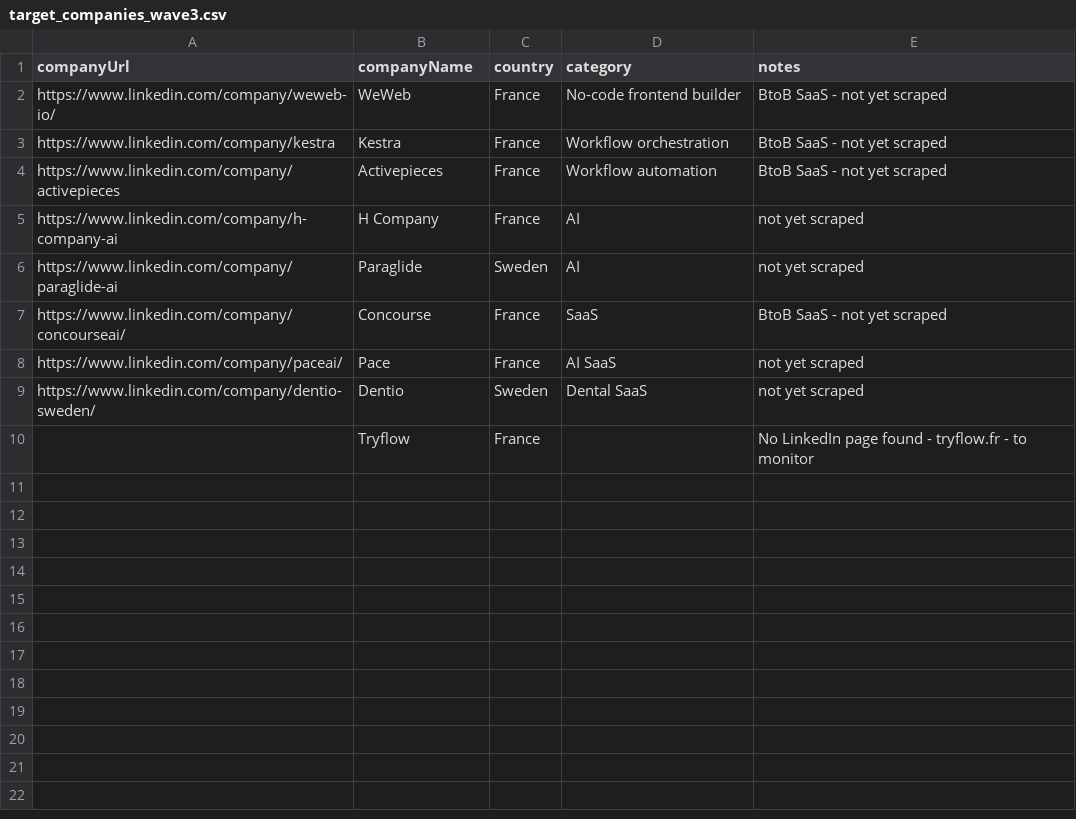
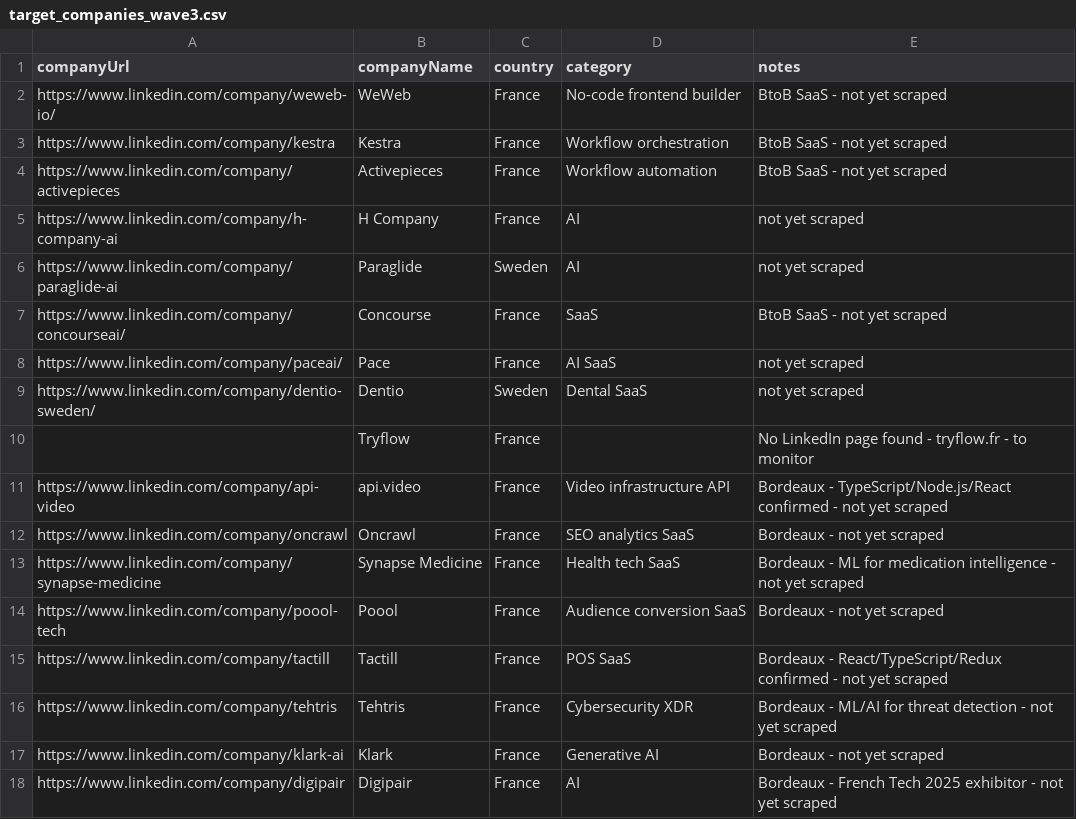
Before and after one commit to diane-michaela/phantombuster-api, a CSV file: target_companies_wave3.csv, drawn as a sheet; the diff names each change by its address in the sheet, - before the commit and + after, or states it on an @@ line.

```diff
--- a/target_companies_wave3.csv
+++ b/target_companies_wave3.csv
+row 11: https://www.linkedin.com/company/api-video | api.video | France | Video infrastructure API | Bordeaux - TypeScript/Node.js/React confirmed - not yet scraped
+row 12: https://www.linkedin.com/company/oncrawl | Oncrawl | France | SEO analytics SaaS | Bordeaux - not yet scraped
+row 13: https://www.linkedin.com/company/synapse-medicine | Synapse Medicine | France | Health tech SaaS | Bordeaux - ML for medication intelligence - not yet scraped
+row 14: https://www.linkedin.com/company/poool-tech | Poool | France | Audience conversion SaaS | Bordeaux - not yet scraped
+row 15: https://www.linkedin.com/company/tactill | Tactill | France | POS SaaS | Bordeaux - React/TypeScript/Redux confirmed - not yet scraped
+row 16: https://www.linkedin.com/company/tehtris | Tehtris | France | Cybersecurity XDR | Bordeaux - ML/AI for threat detection - not yet scraped
+row 17: https://www.linkedin.com/company/klark-ai | Klark | France | Generative AI | Bordeaux - not yet scraped
+row 18: https://www.linkedin.com/company/digipair | Digipair | France | AI | Bordeaux - French Tech 2025 exhibitor - not yet scraped
```
